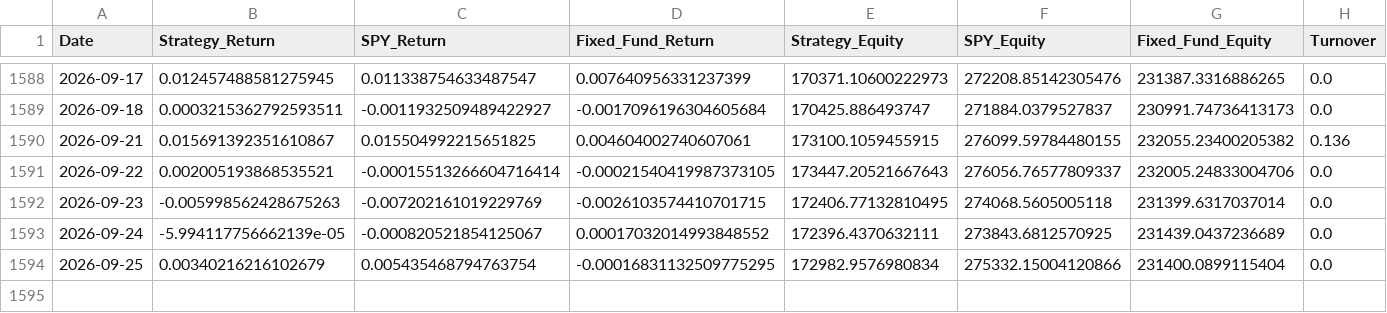
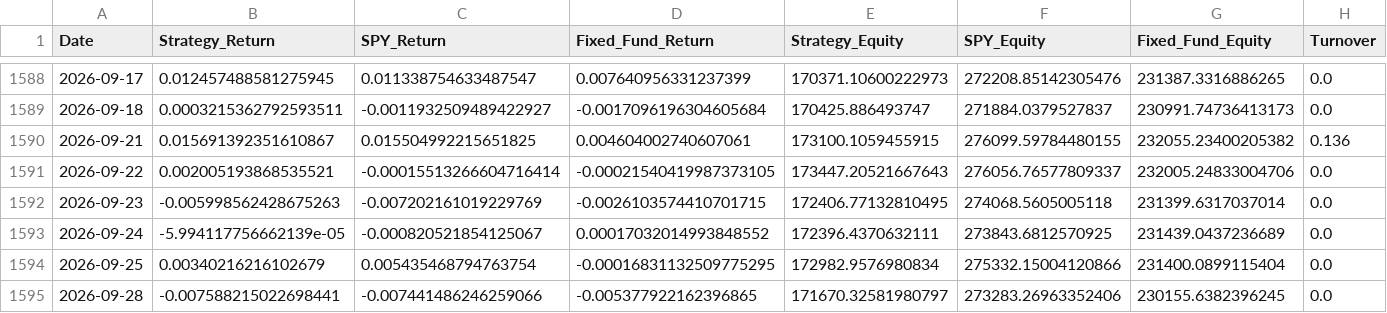
Before and after one commit to emkcufslp-kfc/Makret-Bull-and-Bear-Trap, a CSV file: data/Fund_Tactical_Results/Fund_Tactical_equity_curve.csv, drawn as a sheet; only a part is shown, gaps mark what is left out; the diff names each change by its address in the sheet, - before the commit and + after, or states it on an @@ line.

```diff
--- a/data/Fund_Tactical_Results/Fund_Tactical_equity_curve.csv
+++ b/data/Fund_Tactical_Results/Fund_Tactical_equity_curve.csv
+row 1595: 2026-09-28 | -0.007588215022698441 | -0.007441486246259066 | -0.005377922162396865 | 171670.32581980797 | 273283.26963352406 | 230155.6382396245 | 0.0
```
Also changed, not shown: data/Fund_Tactical_Results/Fund_Tactical_Prices.csv, data/Fund_Tactical_Results/Fund_Tactical_regimes.csv, 25 other files.
